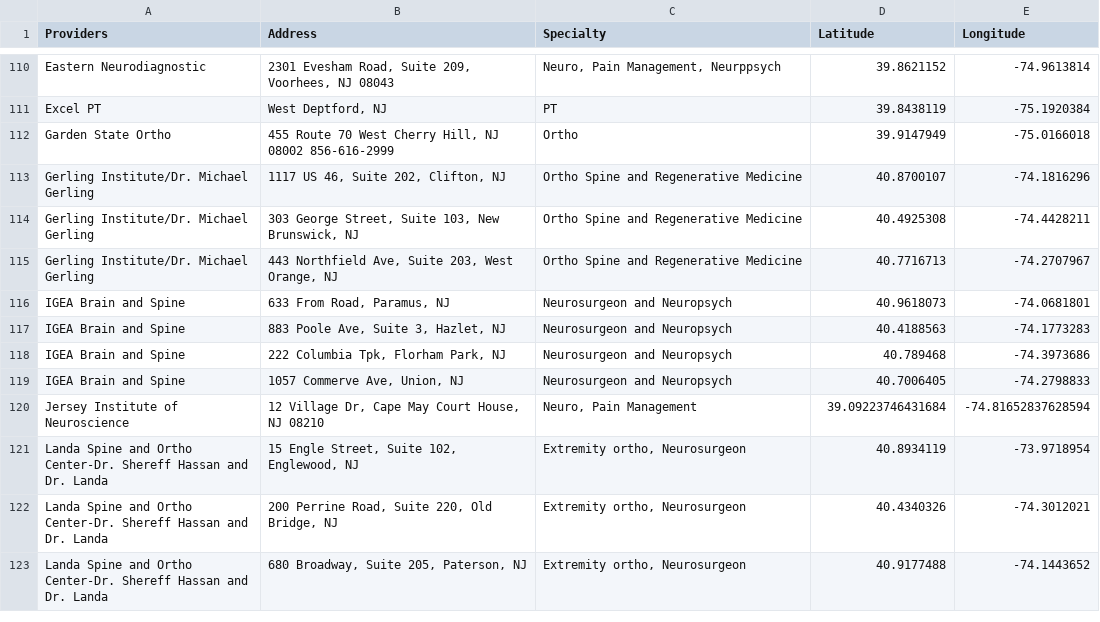
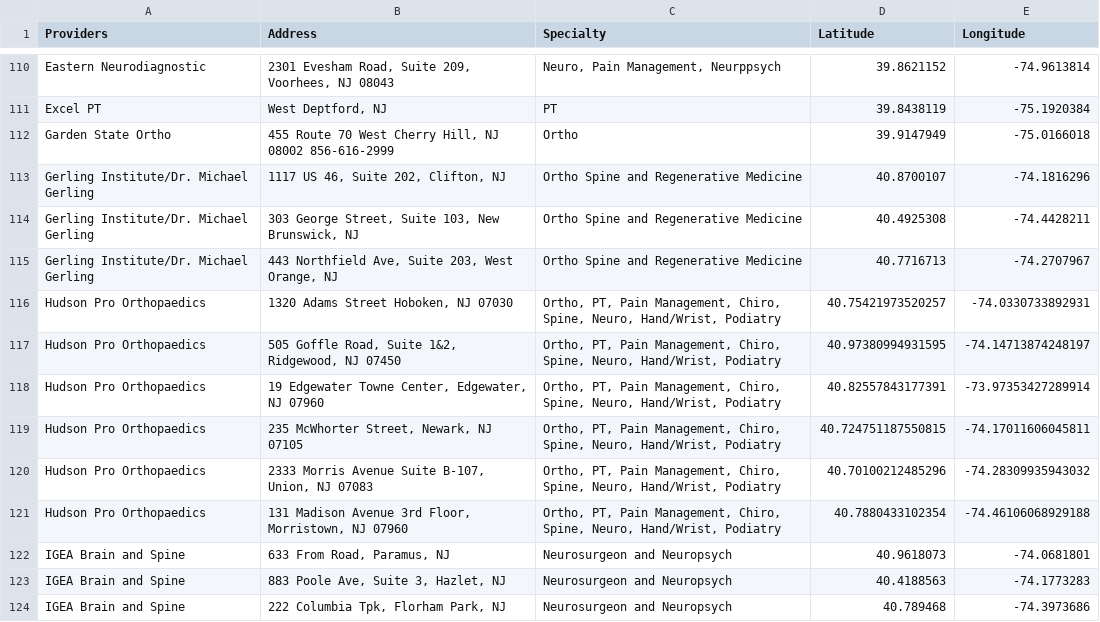
Before and after one commit to KHCFirm/KHC, a CSV file: Providers with Coords2.csv, drawn as a sheet; only a part is shown, gaps mark what is left out; the shorter side is filled out with more unchanged rows.

Commit message:
Update Providers with Coords2.csv

```diff
--- a/Providers with Coords2.csv
+++ b/Providers with Coords2.csv
@@ -115,2 +115,8 @@ Gerling Institute/Dr. Michael Gerling,"303 George Street, Suite 103, New Brunswi
 Gerling Institute/Dr. Michael Gerling,"443 Northfield Ave, Suite 203, West Orange, NJ",Ortho Spine and Regenerative Medicine,40.7716713,-74.2707967
+Hudson Pro Orthopaedics,"1320 Adams Street Hoboken, NJ 07030","Ortho, PT, Pain Management, Chiro, Spine, Neuro, Hand/Wrist, Podiatry",40.75421973520257, -74.0330733892931
+Hudson Pro Orthopaedics,"505 Goffle Road, Suite 1&2, Ridgewood, NJ 07450","Ortho, PT, Pain Management, Chiro, Spine, Neuro, Hand/Wrist, Podiatry",40.97380994931595, -74.14713874248197
+Hudson Pro Orthopaedics,"19 Edgewater Towne Center, Edgewater, NJ 07960","Ortho, PT, Pain Management, Chiro, Spine, Neuro, Hand/Wrist, Podiatry",40.82557843177391, -73.97353427289914
+Hudson Pro Orthopaedics,"235 McWhorter Street, Newark, NJ 07105","Ortho, PT, Pain Management, Chiro, Spine, Neuro, Hand/Wrist, Podiatry",40.724751187550815, -74.17011606045811
+Hudson Pro Orthopaedics,"2333 Morris Avenue Suite B-107, Union, NJ 07083","Ortho, PT, Pain Management, Chiro, Spine, Neuro, Hand/Wrist, Podiatry",40.70100212485296, -74.28309935943032
+Hudson Pro Orthopaedics,"131 Madison Avenue 3rd Floor, Morristown, NJ 07960","Ortho, PT, Pain Management, Chiro, Spine, Neuro, Hand/Wrist, Podiatry",40.7880433102354, -74.46106068929188
 IGEA Brain and Spine,"633 From Road, Paramus, NJ",Neurosurgeon and Neuropsych,40.9618073,-74.0681801
```
